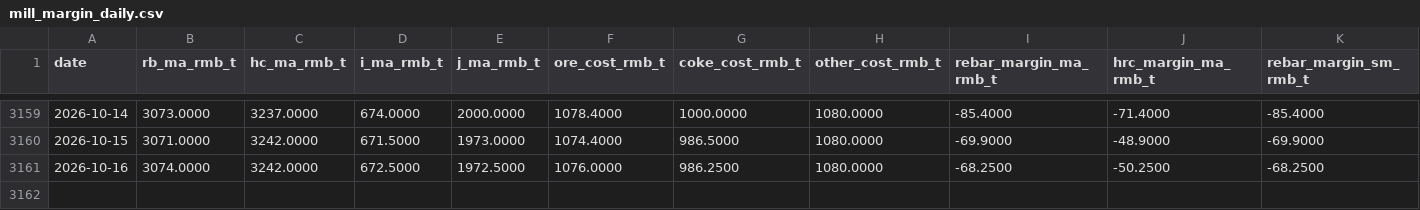
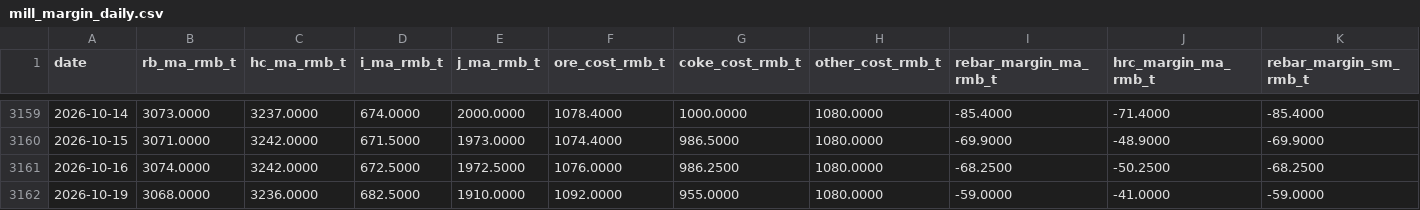
Before and after one commit to nathancouturier/iron-ore-china-arbitrage, a CSV file: data/derived/mill_margin_daily.csv, drawn as a sheet; only a part is shown, gaps mark what is left out; rows hold the shown columns only; the diff names each change by its address in the sheet, - before the commit and + after, or states it on an @@ line.

```diff
--- a/data/derived/mill_margin_daily.csv
+++ b/data/derived/mill_margin_daily.csv
+row 3162: 2026-10-19 | 3068.0000 | 3236.0000 | 682.5000 | 1910.0000 | 1092.0000 | 955.0000 | 1080.0000 | -59.0000 | -41.0000 | -59.0000
```
Also changed, not shown: data/derived/dce_iron_ore_curve_daily.csv, data/derived/freight_modeled_daily.csv, 23 other files.
